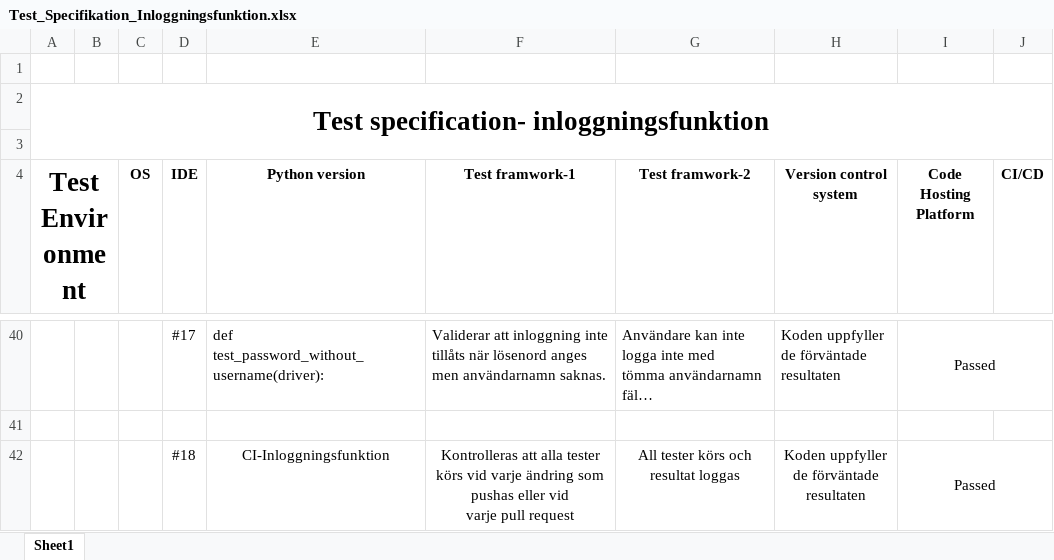
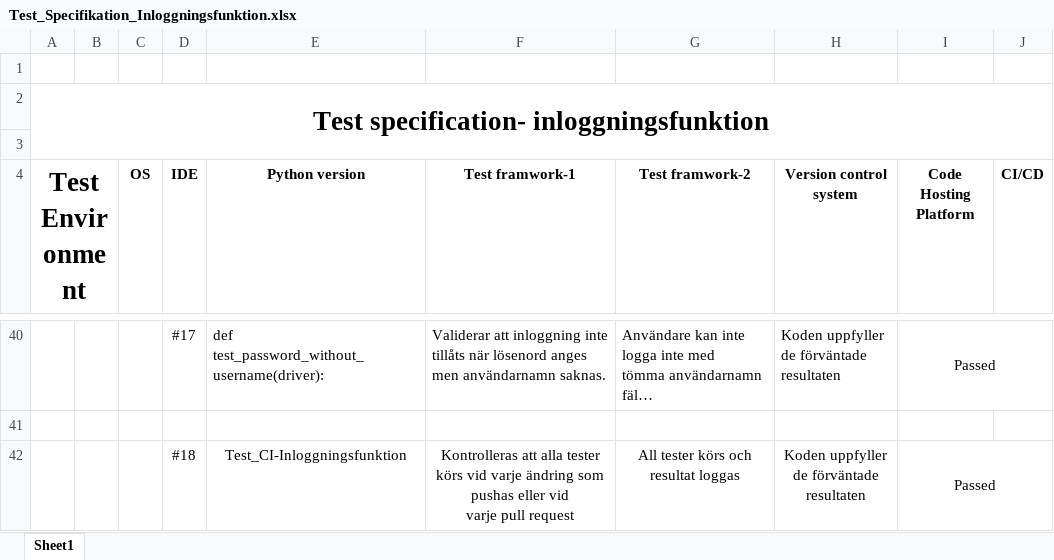
Before and after one commit to Ebesoh/InlamningsUppgift_TA, an Excel workbook: Del_1-Rapport/Test_Specifikation_Inloggningsfunktion.xlsx, sheet Sheet1, drawn as a sheet; only a part is shown, gaps mark what is left out; long unchanged cells end in …; values as stored, in another font and other column widths than the file's, no borders; the diff names each change by its address in the sheet, - before the commit and + after, or states it on an @@ line.

Commit message:
Test specs for Inloggningsfunktion  has been updated.

```diff
--- a/Del_1-Rapport/Test_Specifikation_Inloggningsfunktion.xlsx (sheet Sheet1)
+++ b/Del_1-Rapport/Test_Specifikation_Inloggningsfunktion.xlsx (sheet Sheet1)
-E42 (Python version): CI-Inloggningsfunktion
+E42 (Python version): Test_CI-Inloggningsfunktion
```
